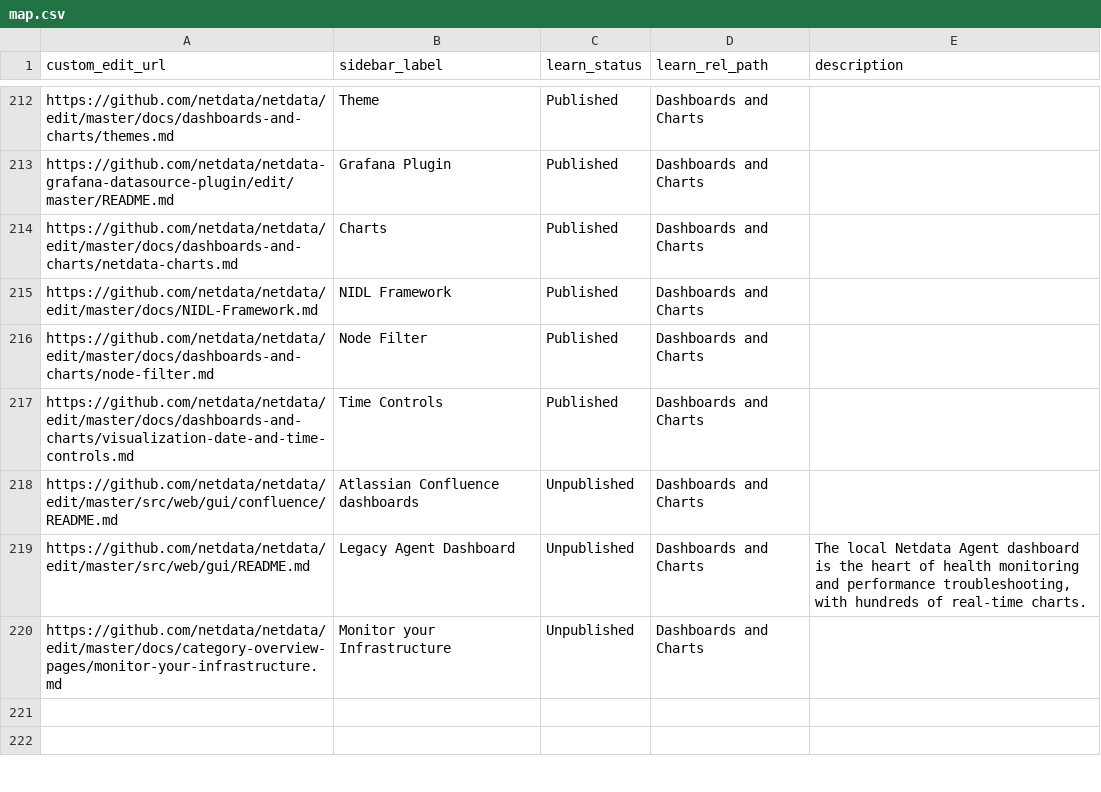
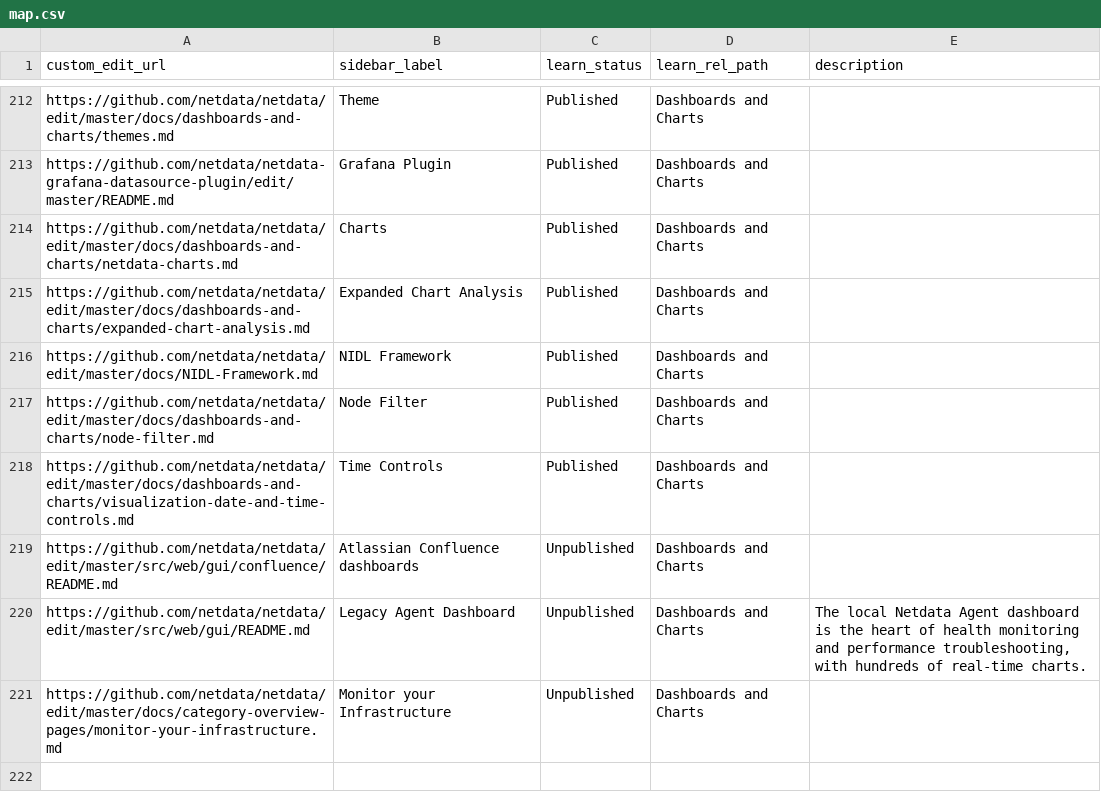
Before and after one commit to SimonTingle/netdata, a CSV file: docs/.map/map.csv, drawn as a sheet; only a part is shown, gaps mark what is left out; the shorter side is filled out with more unchanged rows.

Commit message:
Add Expanded Chart Analysis doc and update map.csv (#21213)
Co-authored-by: ilyam8 <ilya@netdata.cloud>

```diff
--- a/docs/.map/map.csv
+++ b/docs/.map/map.csv
@@ -214,2 +214,3 @@ https://github.com/netdata/netdata-grafana-datasource-plugin/edit/master/README.
 https://github.com/netdata/netdata/edit/master/docs/dashboards-and-charts/netdata-charts.md,Charts,Published,Dashboards and Charts,
+https://github.com/netdata/netdata/edit/master/docs/dashboards-and-charts/expanded-chart-analysis.md,Expanded Chart Analysis,Published,Dashboards and Charts,
 https://github.com/netdata/netdata/edit/master/docs/NIDL-Framework.md,NIDL Framework,Published,Dashboards and Charts,
```
Also changed, not shown: 1 other file.
